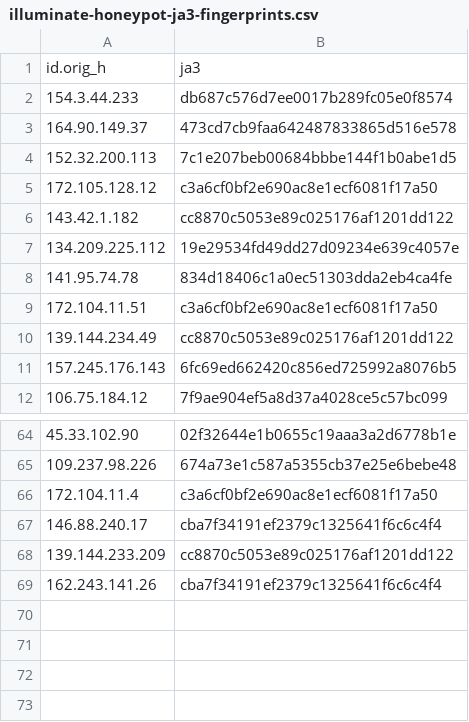
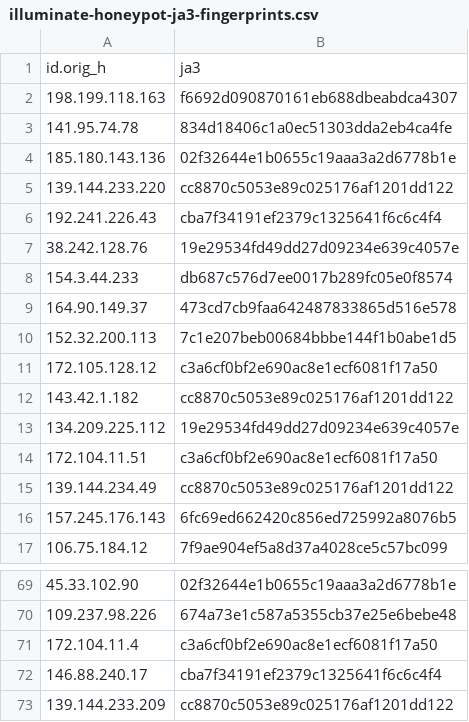
Before and after one commit to LeargasSecurity/ja3-fingerprint-repository, a CSV file: illuminate-honeypot-ja3-fingerprints.csv, drawn as a sheet; only a part is shown, gaps mark what is left out.

```diff
--- a/illuminate-honeypot-ja3-fingerprints.csv
+++ b/illuminate-honeypot-ja3-fingerprints.csv
@@ -1,2 +1,8 @@
 id.orig_h,ja3
+198.199.118.163,f6692d090870161eb688dbeabdca4307
+141.95.74.78,834d18406c1a0ec51303dda2eb4ca4fe
+185.180.143.136,02f32644e1b0655c19aaa3a2d6778b1e
+139.144.233.220,cc8870c5053e89c025176af1201dd122
+192.241.226.43,cba7f34191ef2379c1325641f6c6c4f4
+38.242.128.76,19e29534fd49dd27d09234e639c4057e
 154.3.44.233,db687c576d7ee0017b289fc05e0f8574
@@ -7,3 +13,2 @@ id.orig_h,ja3
 134.209.225.112,19e29534fd49dd27d09234e639c4057e
-141.95.74.78,834d18406c1a0ec51303dda2eb4ca4fe
 172.104.11.51,c3a6cf0bf2e690ac8e1ecf6081f17a50
@@ -68,2 +73 @@ id.orig_h,ja3
 139.144.233.209,cc8870c5053e89c025176af1201dd122
-162.243.141.26,cba7f34191ef2379c1325641f6c6c4f4
```
Also changed, not shown: 1 other file.
